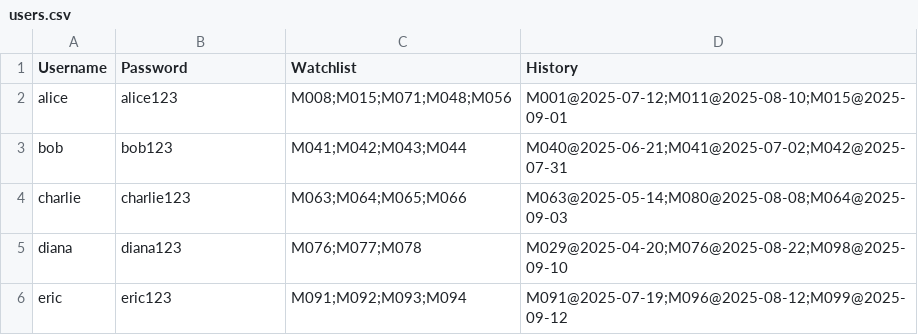
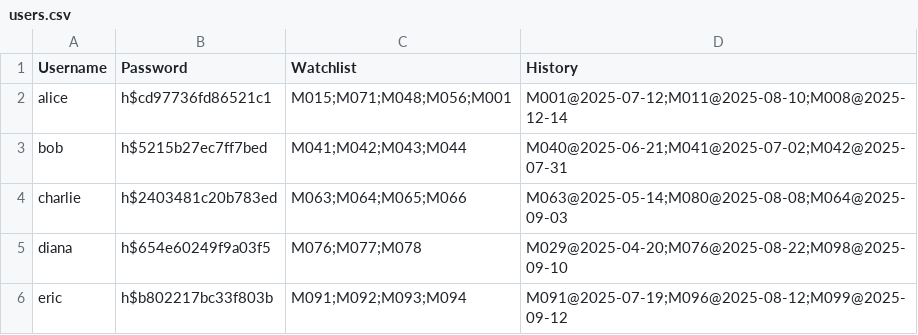
Before and after one commit to CSQ-AN94/CPT111-CW3, a CSV file: data/users.csv, drawn as a sheet.

```diff
--- a/data/users.csv
+++ b/data/users.csv
@@ -1,6 +1,6 @@
 Username,Password,Watchlist,History
-alice,alice123,M008;M015;M071;M048;M056,M001@2025-07-12;M011@2025-08-10;M015@2025-09-01
-bob,bob123,M041;M042;M043;M044,M040@2025-06-21;M041@2025-07-02;M042@2025-07-31
-charlie,charlie123,M063;M064;M065;M066,M063@2025-05-14;M080@2025-08-08;M064@2025-09-03
-diana,diana123,M076;M077;M078,M029@2025-04-20;M076@2025-08-22;M098@2025-09-10
-eric,eric123,M091;M092;M093;M094,M091@2025-07-19;M096@2025-08-12;M099@2025-09-12
+alice,h$cd97736fd86521c1,M015;M071;M048;M056;M001,M001@2025-07-12;M011@2025-08-10;M008@2025-12-14
+bob,h$5215b27ec7ff7bed,M041;M042;M043;M044,M040@2025-06-21;M041@2025-07-02;M042@2025-07-31
+charlie,h$2403481c20b783ed,M063;M064;M065;M066,M063@2025-05-14;M080@2025-08-08;M064@2025-09-03
+diana,h$654e60249f9a03f5,M076;M077;M078,M029@2025-04-20;M076@2025-08-22;M098@2025-09-10
+eric,h$b802217bc33f803b,M091;M092;M093;M094,M091@2025-07-19;M096@2025-08-12;M099@2025-09-12
```
Also changed, not shown: 5 other files.
